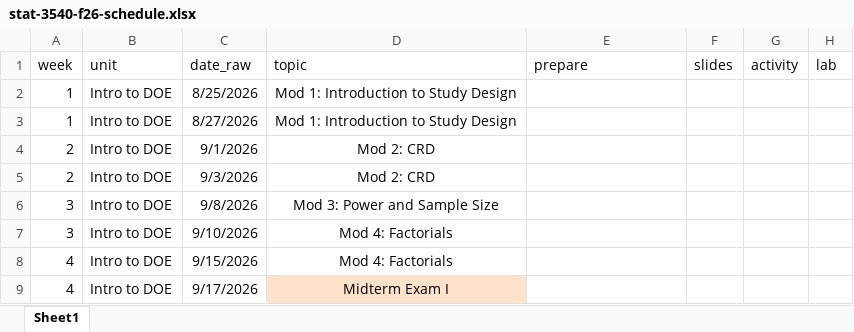
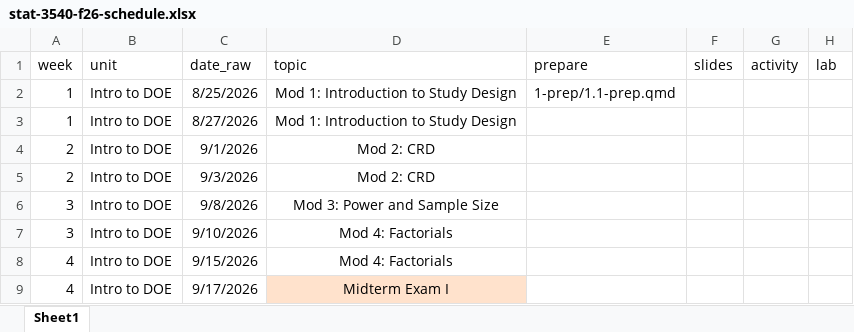
Before and after one commit to manncz/stat-3540-calpoly, an Excel workbook: stat-3540-f26-schedule.xlsx, sheet Sheet1, drawn as a sheet; only a part is shown; values as stored, in another font and other column widths than the file's, no borders; the diff names each change by its address in the sheet, - before the commit and + after, or states it on an @@ line.

Commit message:
index formatting + link prep

```diff
--- a/stat-3540-f26-schedule.xlsx (sheet Sheet1)
+++ b/stat-3540-f26-schedule.xlsx (sheet Sheet1)
-E2 (prepare): (empty)
+E2 (prepare): 1-prep/1.1-prep.qmd
```
Also changed, not shown: 4 other files.
